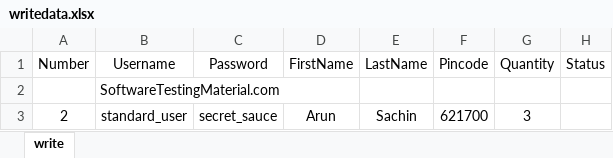
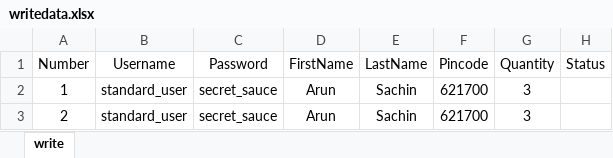
Before and after one commit to AroonSachin/Sucide_Squad_Automation_Repo, an Excel workbook: src/main/java/resources/excelsheet/writedata.xlsx, sheet write, drawn as a sheet; values as stored, in another font and other column widths than the file's, no borders; removed rows and columns are numbered as before the commit, all else as after; the diff names each change by its address in the sheet, - before the commit and + after, or states it on an @@ line.

```diff
--- a/src/main/java/resources/excelsheet/writedata.xlsx (sheet write)
+++ b/src/main/java/resources/excelsheet/writedata.xlsx (sheet write)
-row 2:  | SoftwareTestingMaterial.com
+row 2: 1 | standard_user | secret_sauce | Arun | Sachin | 621700 | 3
```
Also changed, not shown: src/main/java/resources/excelsheet/database.xlsx, 10 other files.
